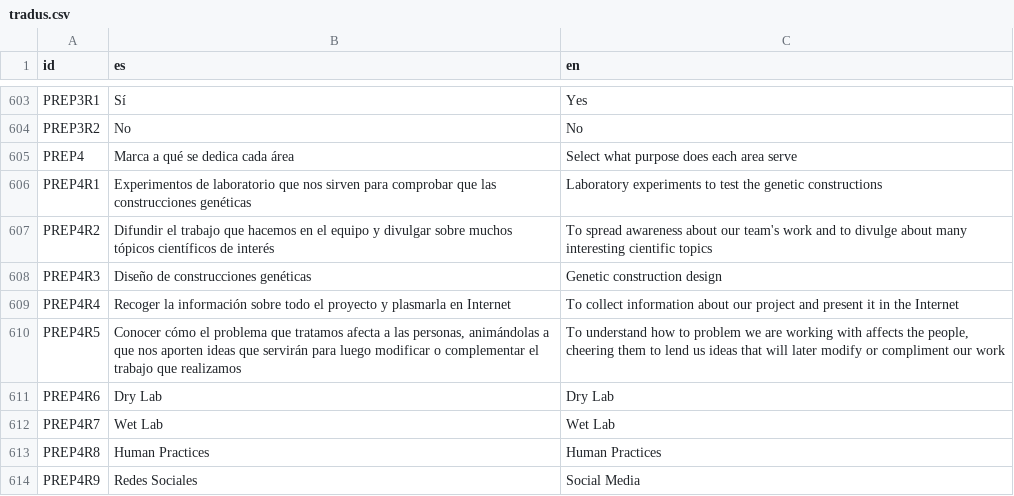
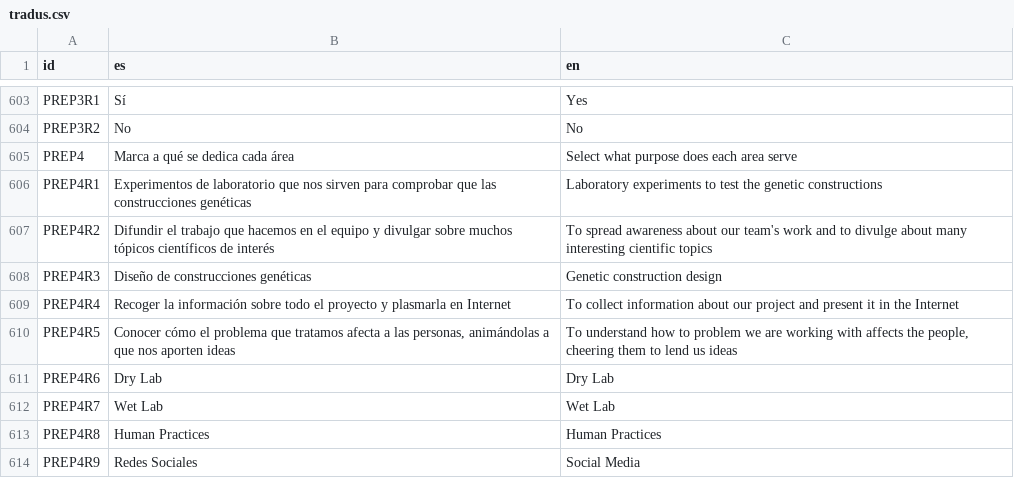
Before and after one commit to Alacesp/MohocytesTFG, a CSV file: recursos/tradus.csv, drawn as a sheet; only a part is shown, gaps mark what is left out.

```diff
--- a/recursos/tradus.csv
+++ b/recursos/tradus.csv
@@ -609,3 +609,3 @@ PREP4R3,Diseño de construcciones genéticas,Genetic construction design
 PREP4R4,Recoger la información sobre todo el proyecto y plasmarla en Internet,To collect information about our project and present it in the Internet
-PREP4R5,"Conocer cómo el problema que tratamos afecta a las personas, animándolas a que nos aporten ideas que servirán para luego modificar o complementar el trabajo que realizamos","To understand how to problem we are working with affects the people, cheering them to lend us ideas that will later modify or compliment our work"
+PREP4R5,"Conocer cómo el problema que tratamos afecta a las personas, animándolas a que nos aporten ideas","To understand how to problem we are working with affects the people, cheering them to lend us ideas"
 PREP4R6,Dry Lab,Dry Lab
```
Also changed, not shown: 4 other files.
